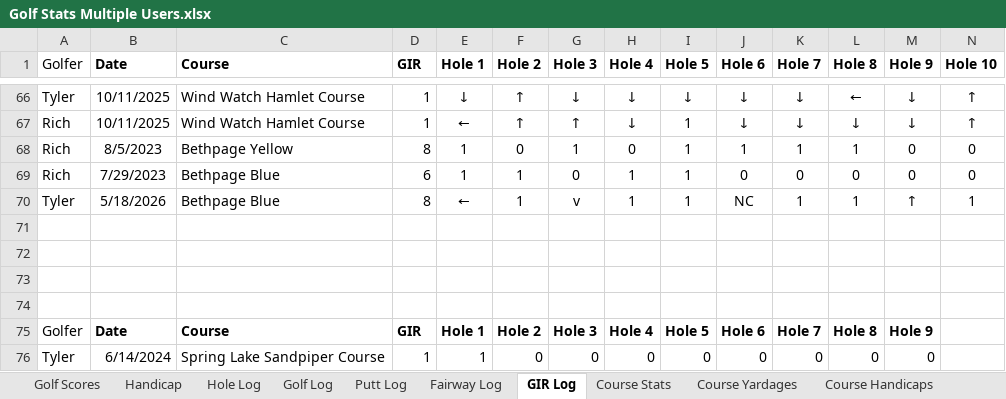
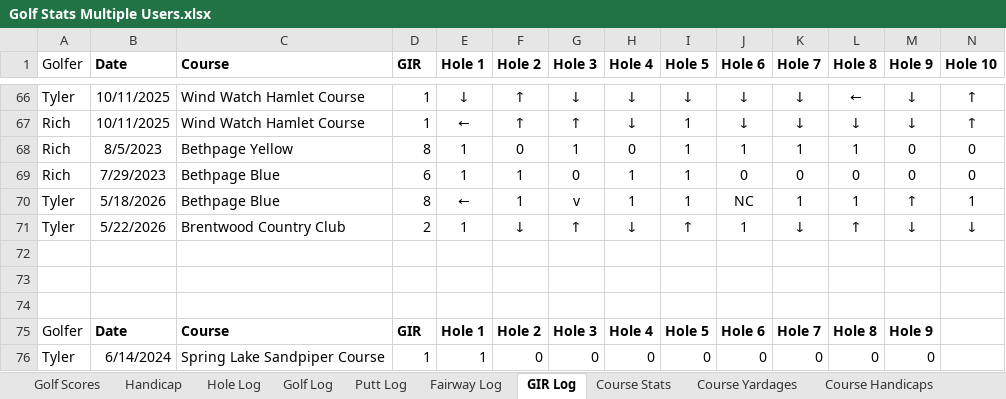
Before and after one commit to TylerGrossi/Golf-Stats, an Excel workbook: Golf Stats Multiple Users.xlsx, sheet GIR Log, drawn as a sheet; only a part is shown, gaps mark what is left out; values as stored, in another font and other column widths than the file's, no borders; table styles not drawn; rows hold the shown columns only; the diff names each change by its address in the sheet, - before the commit and + after, or states it on an @@ line.

Commit message:
Update Excel files with revised data for club ranges, club selector, clustered rounds, clutch score analysis, golf recommendations, and strokes gained summary. Enhance Golf Analytics notebook with updated cluster averages and scoring distribution analysis functions.

```diff
--- a/Golf Stats Multiple Users.xlsx (sheet GIR Log)
+++ b/Golf Stats Multiple Users.xlsx (sheet GIR Log)
-row 71: (empty)
+row 71: Tyler | 5/22/2026 | Brentwood Country Club | 2 | 1 | ↓ | ↑ | ↓ | ↑ | 1 | ↓ | ↑ | ↓ | ↓
```
Also changed, not shown: sheet Range Stats, sheet Hole Log, sheet Golf Log, sheet Putt Log, sheet Golf Scores, sheet Fairway Log, 1 more sheet, club_ranges.xlsx, clustered_rounds.xlsx, 8 other files.
